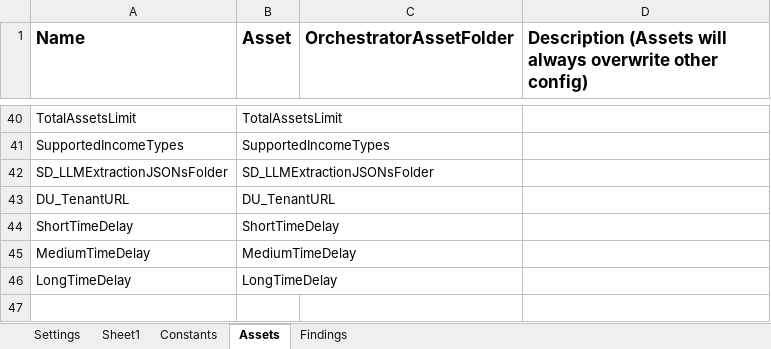
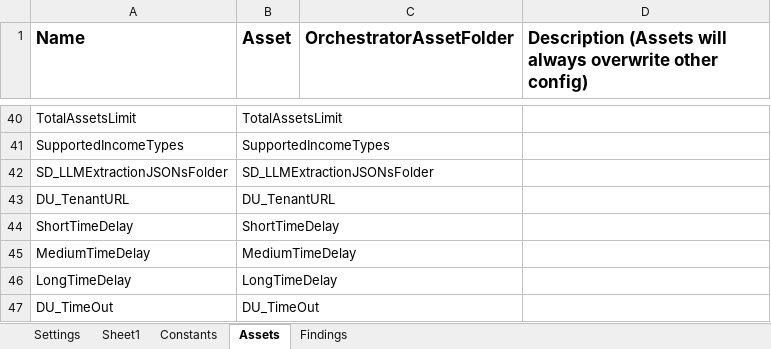
Before and after one commit to Dominiuminc/Application-Review-Process_Performer, an Excel workbook: Data/Config.xlsx, sheet Assets, drawn as a sheet; only a part is shown, gaps mark what is left out; values as stored, in another font and other column widths than the file's, no borders; the diff names each change by its address in the sheet, - before the commit and + after, or states it on an @@ line.

Commit message:
Updates to Parallel processing to handle erroor in parallel process

```diff
--- a/Data/Config.xlsx (sheet Assets)
+++ b/Data/Config.xlsx (sheet Assets)
+row 47: DU_TimeOut | DU_TimeOut
```
